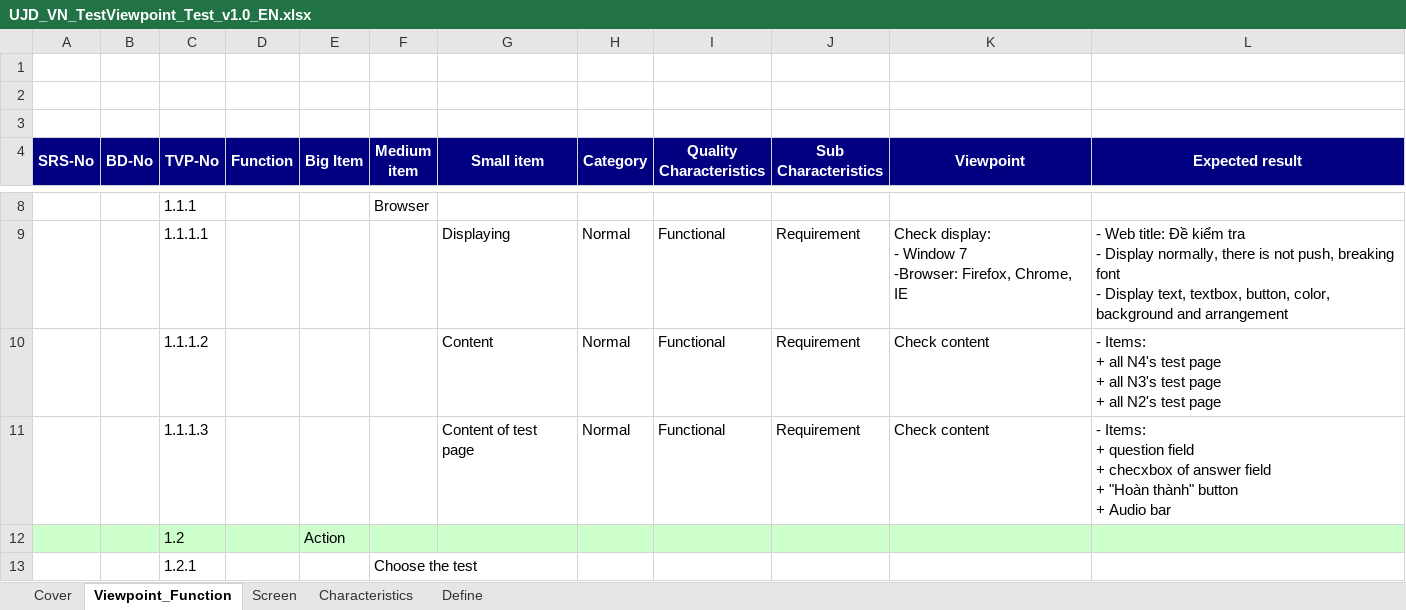
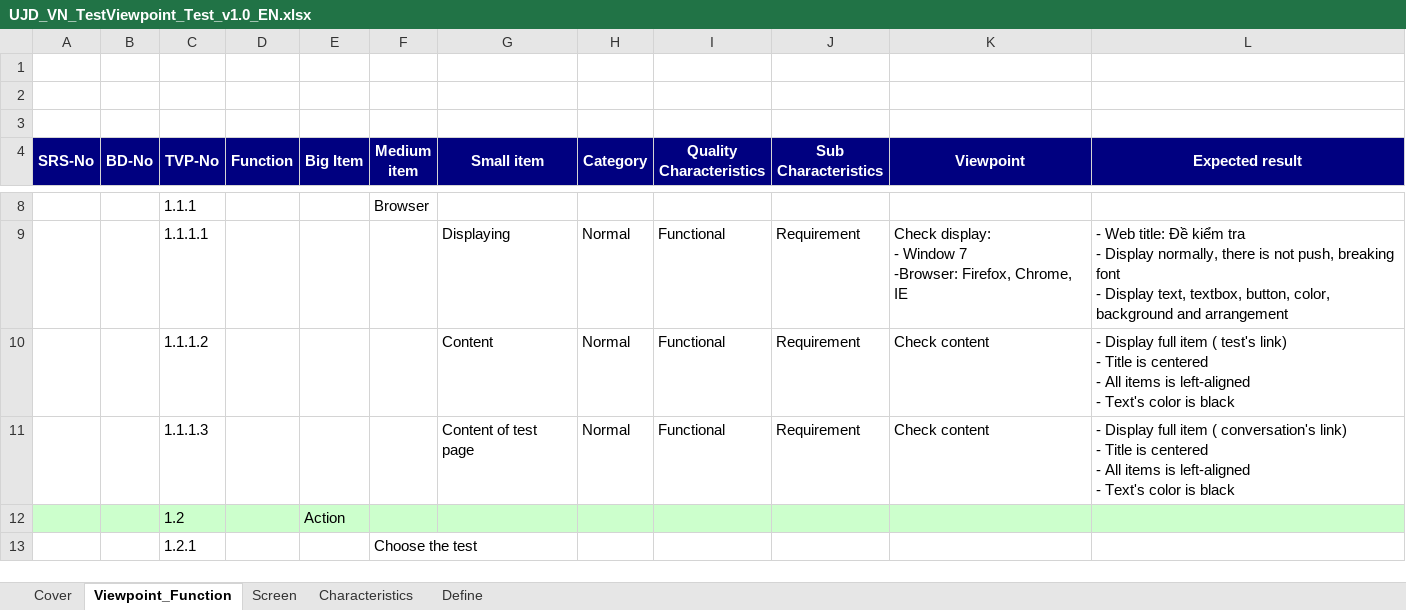
Before and after one commit to sangnvus/japanesedictionary, an Excel workbook: WIP/Users/TuanNNSE02189/test view point/UJD_VN_TestViewpoint_Test_v1.0_EN.xlsx, sheet Viewpoint_Function, drawn as a sheet; only a part is shown, gaps mark what is left out; values as stored, in another font and other column widths than the file's, no borders; ↵ is a line break in a cell; the diff names each change by its address in the sheet, - before the commit and + after, or states it on an @@ line.

```diff
--- a/WIP/Users/TuanNNSE02189/test view point/UJD_VN_TestViewpoint_Test_v1.0_EN.xlsx (sheet Viewpoint_Function)
+++ b/WIP/Users/TuanNNSE02189/test view point/UJD_VN_TestViewpoint_Test_v1.0_EN.xlsx (sheet Viewpoint_Function)
-L10 (Expected result): - Items: ↵ + all N4's test page ↵ + all N3's test page ↵ + all N2's test page
+L10 (Expected result): - Display full item ( test's link) ↵ - Title is centered ↵ - All items is left-aligned ↵ - Text's color is black
-L11 (Expected result): - Items: ↵ + question field ↵ + checxbox of answer field ↵ + "Hoàn thành" button ↵ + Audio bar
+L11 (Expected result): - Display full item ( conversation's link) ↵ - Title is centered ↵ - All items is left-aligned ↵ - Text's color is black
```
Also changed, not shown: WIP/Users/TuanNNSE02189/test view point/UJD_VN_TestViewpoint_Contribute content_v1.0_EN.xlsx, WIP/Users/TuanNNSE02189/test view point/UJD_VN_TestViewpoint_Forgot password_v1.0_EN.xlsx, 9 other files.
